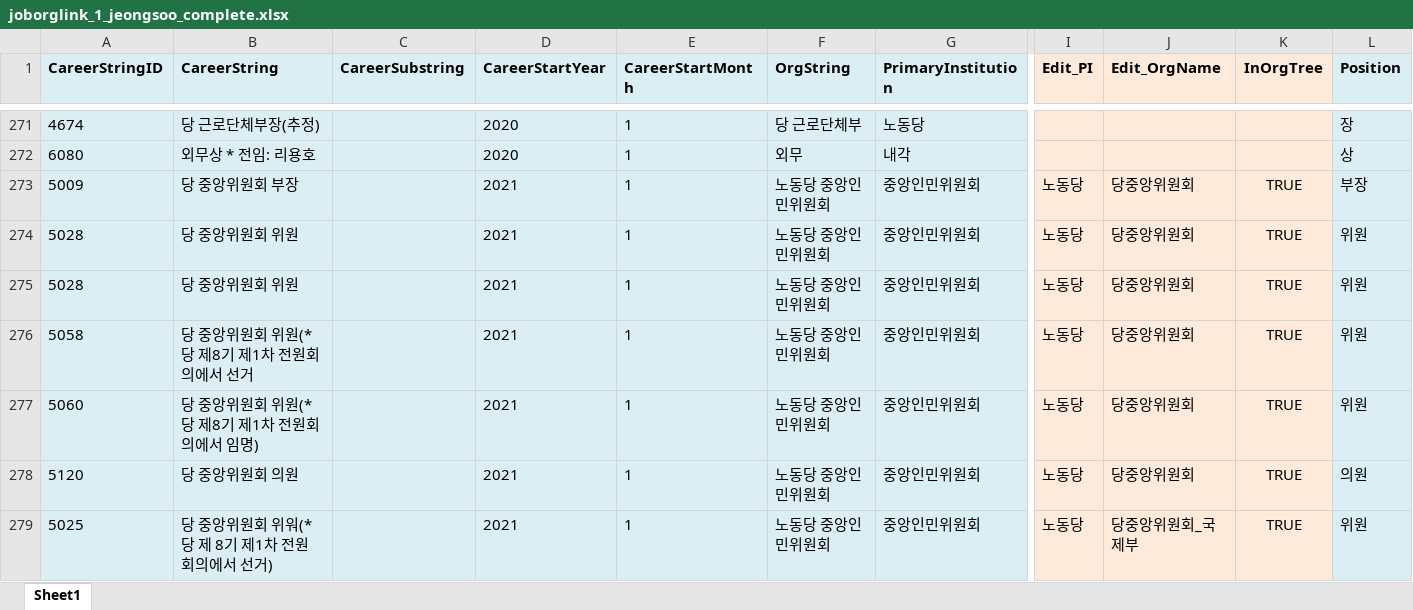
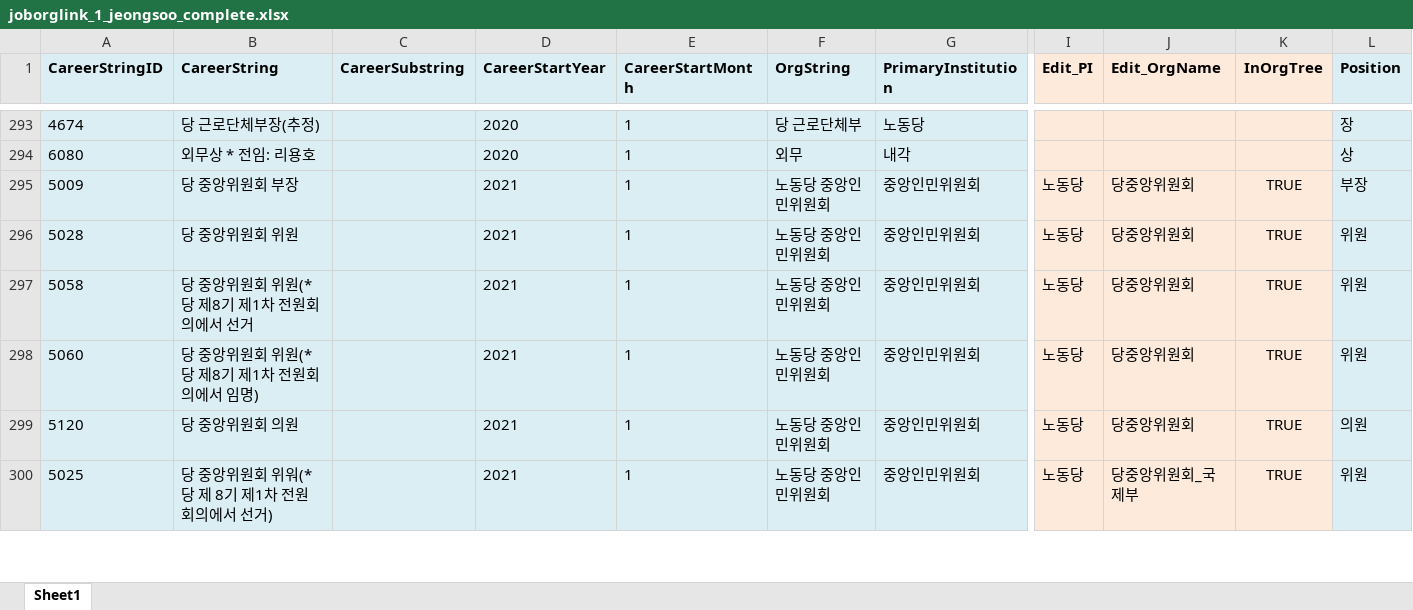
Before and after one commit to seouljake/nkelites, an Excel workbook: data/combined data/combined data - 1 cleaning/cleaning step 2 - career/2.5 position/joborglink_1_jeongsoo_complete.xlsx, sheet Sheet1, drawn as a sheet; only a part is shown, gaps mark what is left out; values as stored, in another font and other column widths than the file's, no borders; removed rows and columns are numbered as before the commit, all else as after; rows hold the shown columns only; the diff covers the shown part only; the diff names each change by its address in the sheet, - before the commit and + after, or states it on an @@ line.

```diff
--- a/data/combined data/combined data - 1 cleaning/cleaning step 2 - career/2.5 position/joborglink_1_jeongsoo_complete.xlsx (sheet Sheet1)
+++ b/data/combined data/combined data - 1 cleaning/cleaning step 2 - career/2.5 position/joborglink_1_jeongsoo_complete.xlsx (sheet Sheet1)
-row 275: 5028 | 당 중앙위원회 위원 |  | 2021 | 1 | 노동당 중앙인민위원회 | 중앙인민위원회 | 노동당 | 당중앙위원회 | TRUE | 위원
```
Also changed, not shown: 22 added rows and 24 removed rows elsewhere in this sheet, data/combined data/combined data - 1 cleaning/cleaning step 2 - career/2.6 career_reassembled/careers_2_1_preedit.xlsx, 3 other files.
